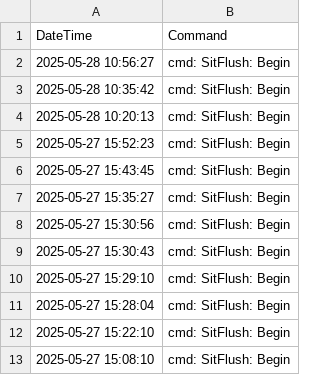
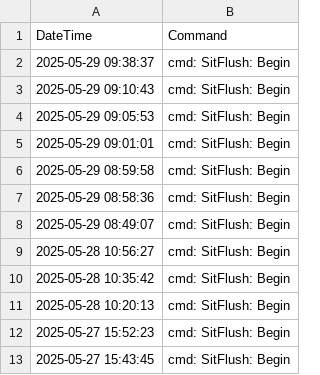
Before and after one commit to UMGCCFCSS/InstrumentQC, a CSV file: data/4L/Archive/ApplicationData4L.csv, drawn as a sheet; only a part is shown; the shorter side is filled out with more unchanged rows.

```diff
--- a/data/4L/Archive/ApplicationData4L.csv
+++ b/data/4L/Archive/ApplicationData4L.csv
@@ -1,2 +1,9 @@
 "DateTime","Command"
+2025-05-29 09:38:37,"cmd: SitFlush: Begin"
+2025-05-29 09:10:43,"cmd: SitFlush: Begin"
+2025-05-29 09:05:53,"cmd: SitFlush: Begin"
+2025-05-29 09:01:01,"cmd: SitFlush: Begin"
+2025-05-29 08:59:58,"cmd: SitFlush: Begin"
+2025-05-29 08:58:36,"cmd: SitFlush: Begin"
+2025-05-29 08:49:07,"cmd: SitFlush: Begin"
 2025-05-28 10:56:27,"cmd: SitFlush: Begin"
```
Also changed, not shown: 2 other files.
